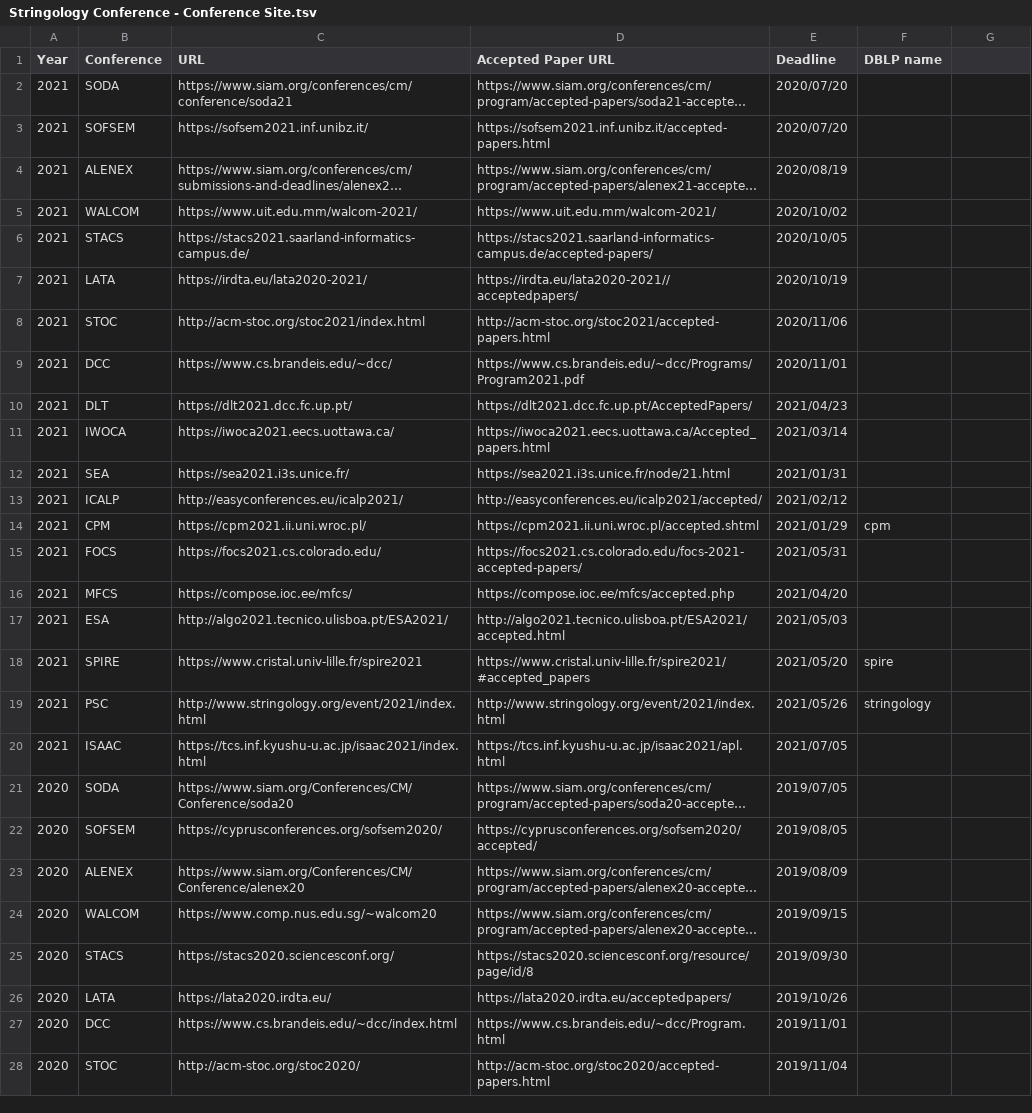
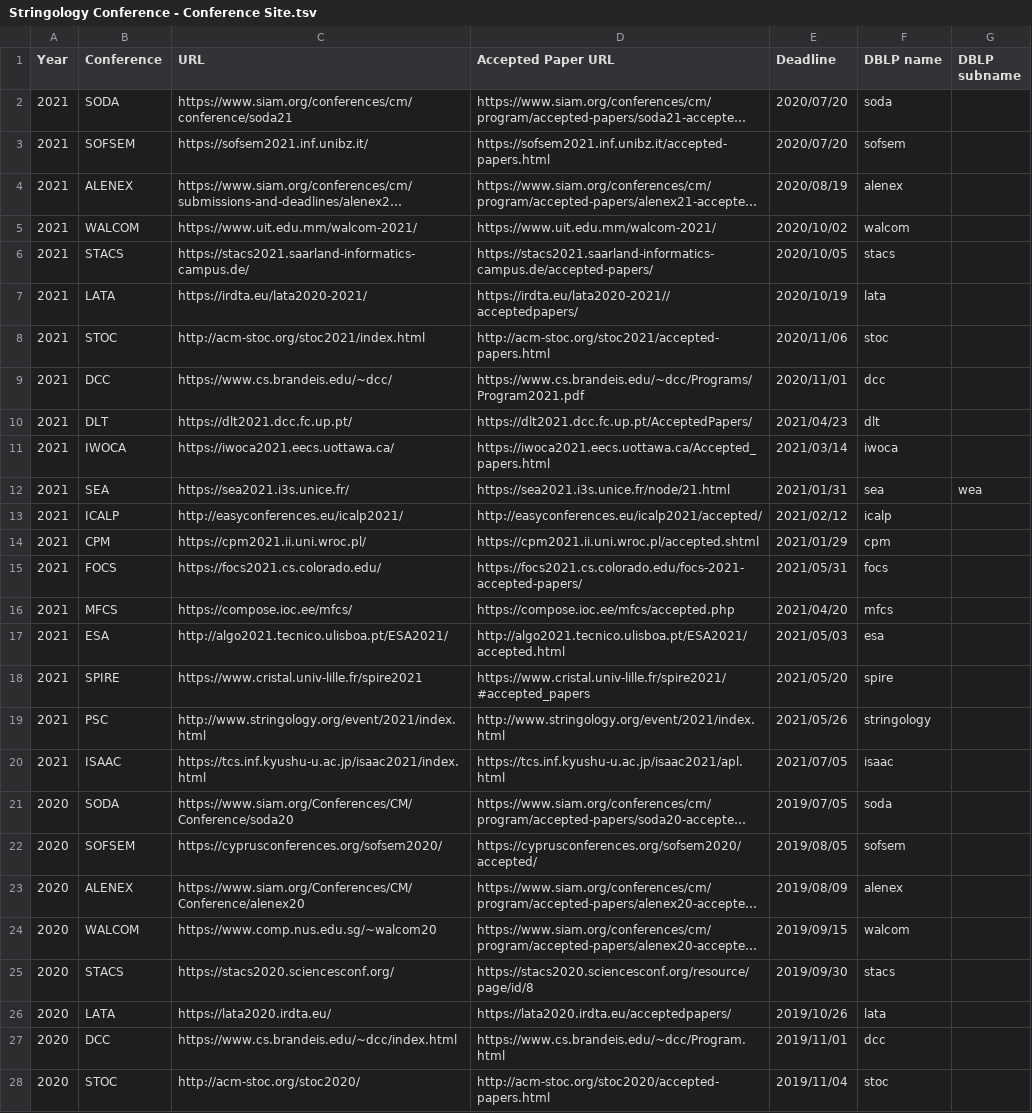
Before and after one commit to stringologytimes/StringologyTimes, a TSV file: data/spreadsheets/Stringology Conference - Conference Site.tsv, drawn as a sheet; only a part is shown; long unchanged cells end in …; the diff covers the shown part only; the diff names each change by its address in the sheet, - before the commit and + after, or states it on an @@ line.

```diff
--- a/data/spreadsheets/Stringology Conference - Conference Site.tsv
+++ b/data/spreadsheets/Stringology Conference - Conference Site.tsv
-G1: (empty)
+G1: DBLP subname
-F2 (DBLP name): (empty)
+F2 (DBLP name): soda
-F3 (DBLP name): (empty)
+F3 (DBLP name): sofsem
-F4 (DBLP name): (empty)
+F4 (DBLP name): alenex
-F5 (DBLP name): (empty)
+F5 (DBLP name): walcom
-F6 (DBLP name): (empty)
+F6 (DBLP name): stacs
-F7 (DBLP name): (empty)
+F7 (DBLP name): lata
-F8 (DBLP name): (empty)
+F8 (DBLP name): stoc
-F9 (DBLP name): (empty)
+F9 (DBLP name): dcc
-F10 (DBLP name): (empty)
+F10 (DBLP name): dlt
-F11 (DBLP name): (empty)
+F11 (DBLP name): iwoca
-F12 (DBLP name): (empty)
+F12 (DBLP name): sea
-G12 (DBLP subname): (empty)
+G12 (DBLP subname): wea
-F13 (DBLP name): (empty)
+F13 (DBLP name): icalp
-F15 (DBLP name): (empty)
+F15 (DBLP name): focs
-F16 (DBLP name): (empty)
+F16 (DBLP name): mfcs
-F17 (DBLP name): (empty)
+F17 (DBLP name): esa
-F20 (DBLP name): (empty)
+F20 (DBLP name): isaac
-F21 (DBLP name): (empty)
+F21 (DBLP name): soda
-F22 (DBLP name): (empty)
+F22 (DBLP name): sofsem
-F23 (DBLP name): (empty)
+F23 (DBLP name): alenex
-F24 (DBLP name): (empty)
+F24 (DBLP name): walcom
-F25 (DBLP name): (empty)
+F25 (DBLP name): stacs
-F26 (DBLP name): (empty)
+F26 (DBLP name): lata
-F27 (DBLP name): (empty)
+F27 (DBLP name): dcc
-F28 (DBLP name): (empty)
+F28 (DBLP name): stoc
```
Also changed, not shown: 32 edited cells elsewhere in this file, 56 other files.
